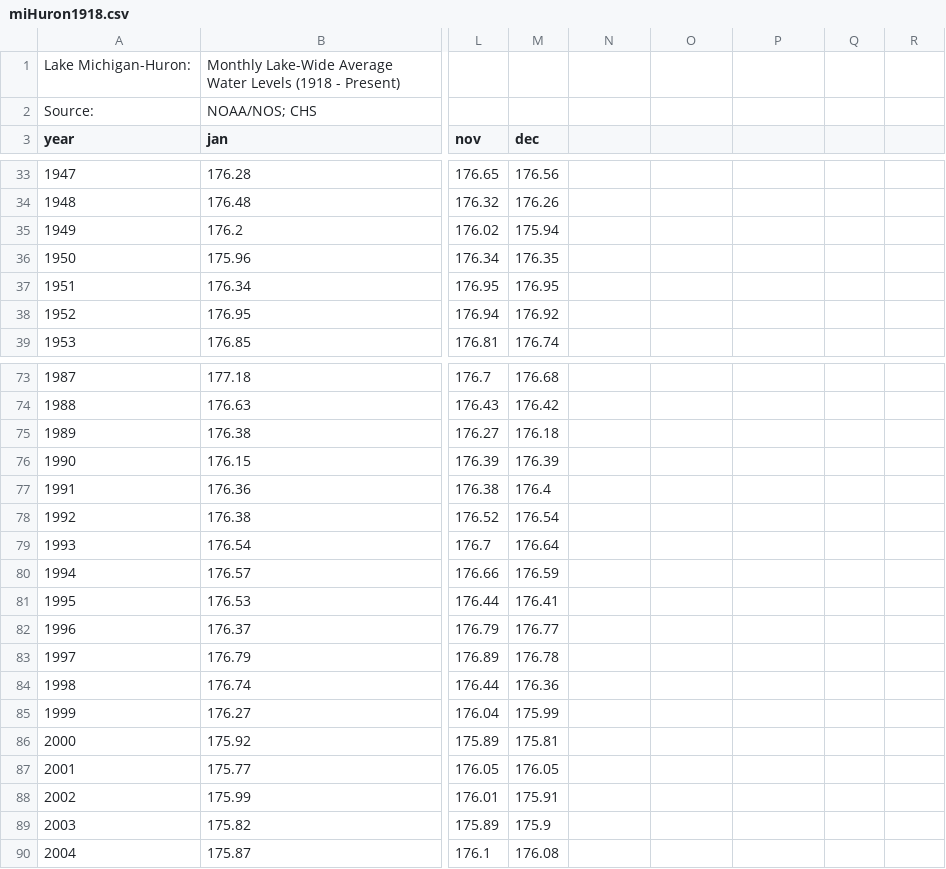
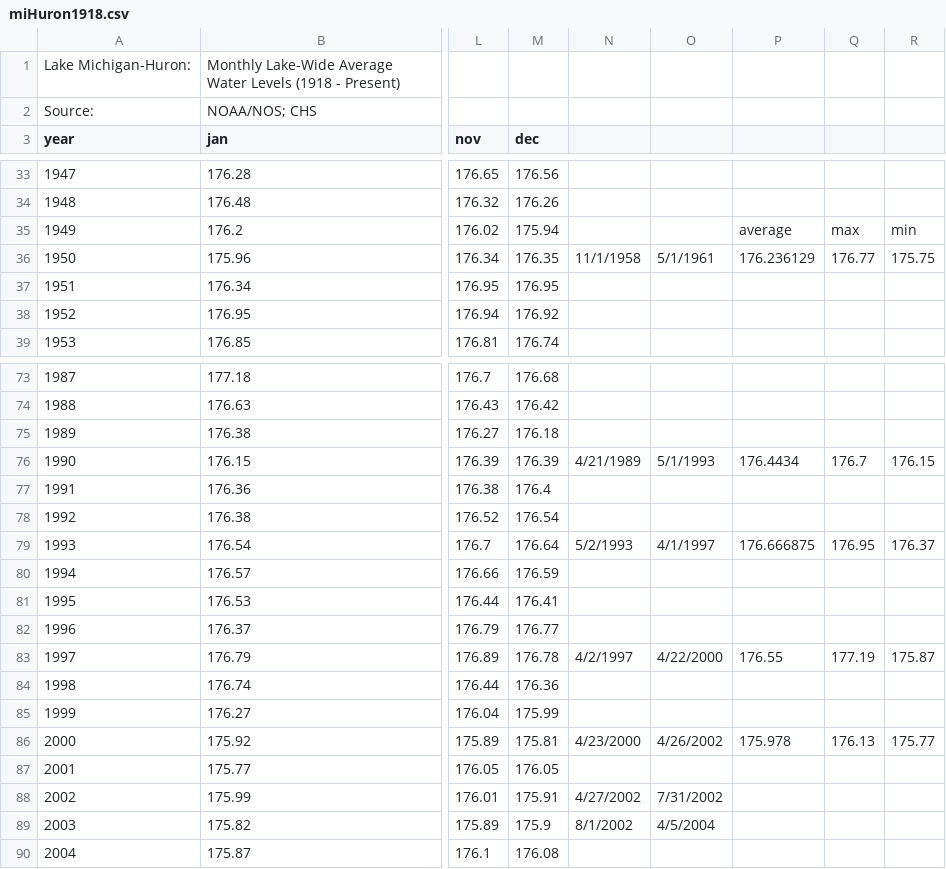
Before and after one commit to nocdoggo/Random-Data-Visualization, a CSV file: data/miHuron1918.csv, drawn as a sheet; only a part is shown, gaps mark what is left out; the diff covers the shown part only; the diff names each change by its address in the sheet, - before the commit and + after, or states it on an @@ line.

```diff
--- a/data/miHuron1918.csv
+++ b/data/miHuron1918.csv
-P35: (empty)
+P35: average
-Q35: (empty)
+Q35: max
-R35: (empty)
+R35: min
-N36: (empty)
+N36: 11/1/1958
-O36: (empty)
+O36: 5/1/1961
-P36: (empty)
+P36: 176.236129
-Q36: (empty)
+Q36: 176.77
-R36: (empty)
+R36: 175.75
-N76: (empty)
+N76: 4/21/1989
-O76: (empty)
+O76: 5/1/1993
-P76: (empty)
+P76: 176.4434
-Q76: (empty)
+Q76: 176.7
-R76: (empty)
+R76: 176.15
-N79: (empty)
+N79: 5/2/1993
-O79: (empty)
+O79: 4/1/1997
-P79: (empty)
+P79: 176.666875
-Q79: (empty)
+Q79: 176.95
-R79: (empty)
+R79: 176.37
-N83: (empty)
+N83: 4/2/1997
-O83: (empty)
+O83: 4/22/2000
-P83: (empty)
+P83: 176.55
-Q83: (empty)
+Q83: 177.19
-R83: (empty)
+R83: 175.87
-N86: (empty)
+N86: 4/23/2000
-O86: (empty)
+O86: 4/26/2002
-P86: (empty)
+P86: 175.978
-Q86: (empty)
+Q86: 176.13
-R86: (empty)
+R86: 175.77
-N88: (empty)
+N88: 4/27/2002
-O88: (empty)
+O88: 7/31/2002
-N89: (empty)
+N89: 8/1/2002
-O89: (empty)
+O89: 4/5/2004
```
Also changed, not shown: 13 edited cells elsewhere in this file, 12 other files.
